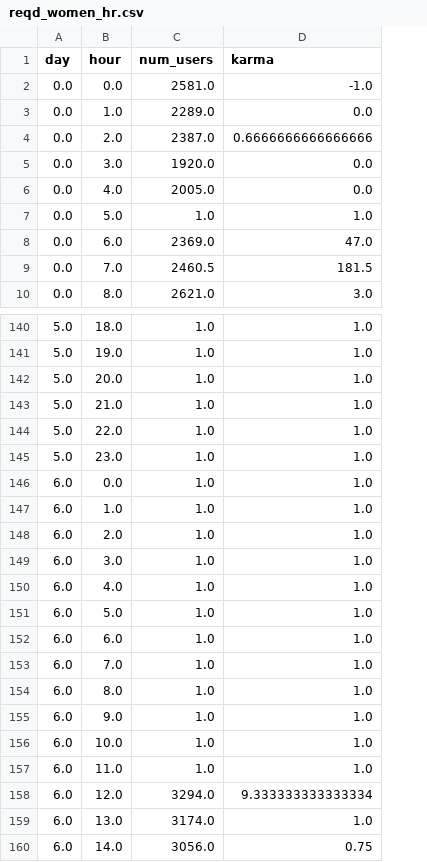
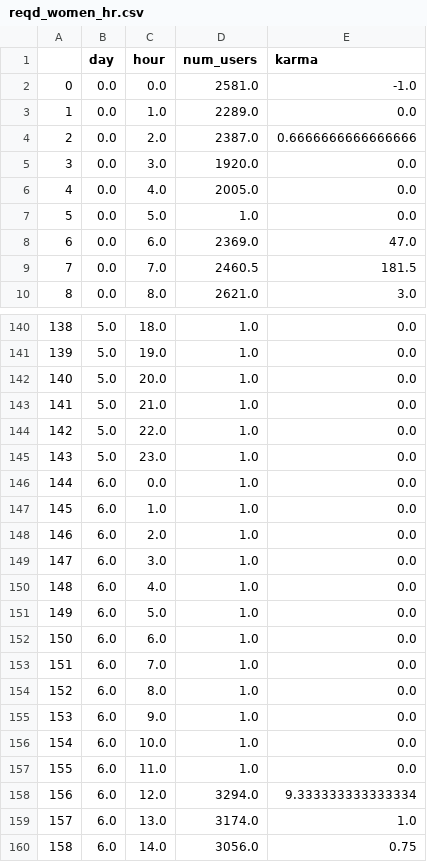
Before and after one commit to INFO-4602-5602/spring-2018-final-projects-adam-s-team, a CSV file: vis2/reqd_women_hr.csv, drawn as a sheet; only a part is shown, gaps mark what is left out; addresses are those after the commit; the diff covers the shown part only; the diff names each change by its address in the sheet, - before the commit and + after, or states it on an @@ line.

```diff
--- a/vis2/reqd_women_hr.csv
+++ b/vis2/reqd_women_hr.csv
+column A, rows 2-10: 0 | 1 | 2 | 3 | 4 | 5 | 6 | 7 | 8; rows 140-160: 138 | 139 | 140 | 141 | 142 | 143 | 144 | 145 | 146 | 147 | 148 | 149 | 150 | 151 | 152 | 153 | 154 | 155 | 156 | 157 | 158
-E7 (karma): 1.0
+E7 (karma): 0.0
-E140:E157 (karma): 1.0
+E140:E157 (karma): 0.0
```
Also changed, not shown: 33 edited cells elsewhere in this file, vis2/reqd_academia_hr.csv, vis2/reqd_historians_hr.csv, 17 other files.
